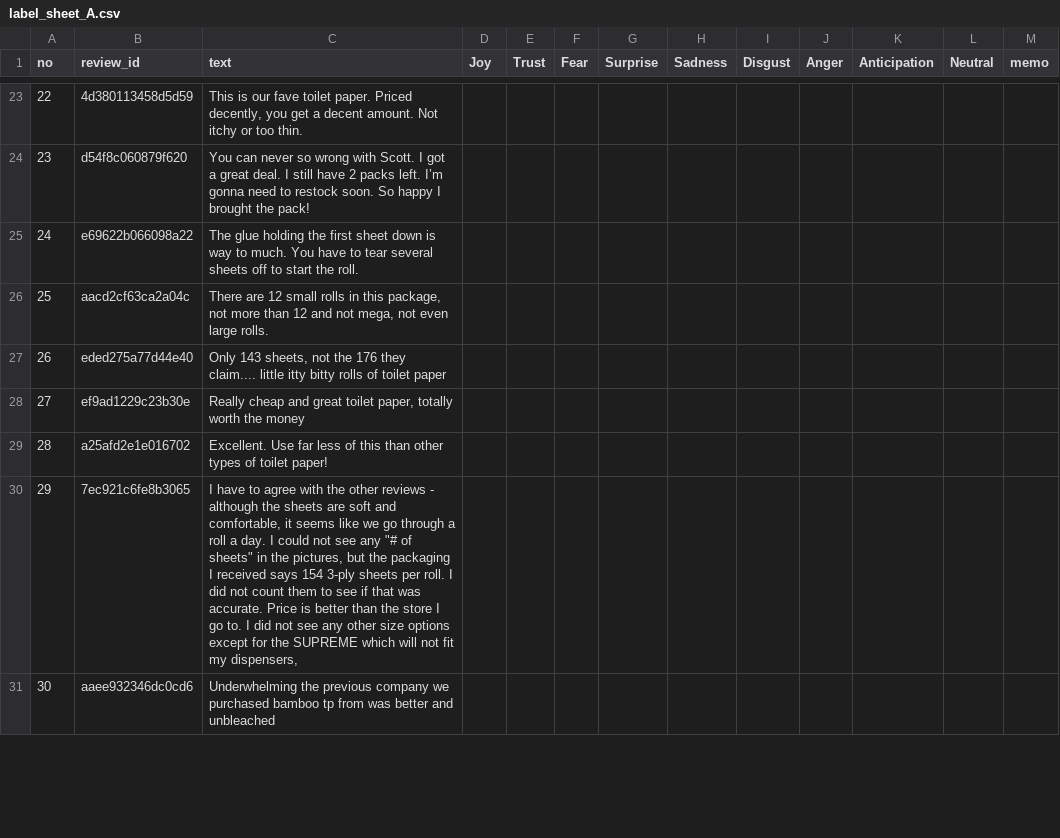
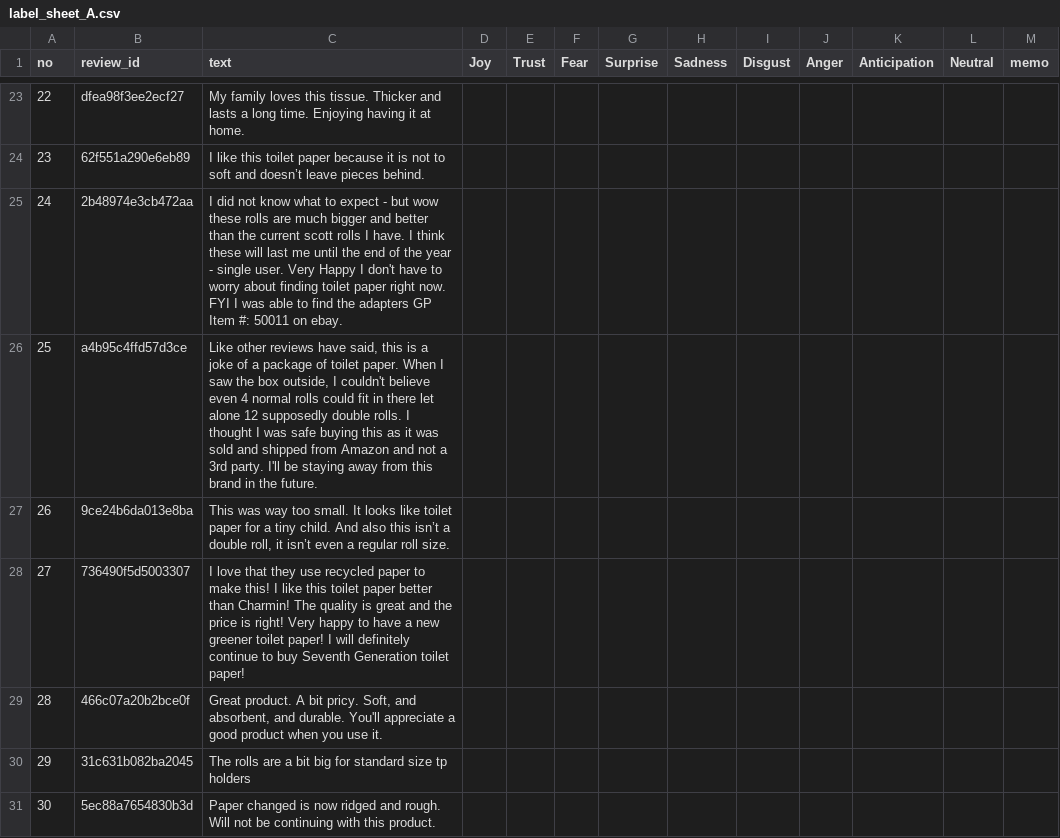
Before and after one commit to kimjiwoo0603/Cart-To-Chart, a CSV file: data/processed/eot_pilot/label_sheet_A.csv, drawn as a sheet; only a part is shown, gaps mark what is left out; the diff covers the shown part only.

```diff
--- a/data/processed/eot_pilot/label_sheet_A.csv
+++ b/data/processed/eot_pilot/label_sheet_A.csv
@@ -23,9 +23,9 @@
-22,4d380113458d5d59,"This is our fave toilet paper. Priced decently, you get a decent amount. Not itchy or too thin.",,,,,,,,,,
-23,d54f8c060879f620,You can never so wrong with Scott. I got a great deal. I still have 2 packs left. I’m gonna need to restock soon. So happy I brought the pack!,,,,,,,,,,
-24,e69622b066098a22,The glue holding the first sheet down is way to much. You have to tear several sheets off to start the roll.,,,,,,,,,,
-25,aacd2cf63ca2a04c,"There are 12 small rolls in this package, not more than 12 and not mega, not even large rolls.",,,,,,,,,,
-26,eded275a77d44e40,"Only 143 sheets, not the 176 they claim.... little itty bitty rolls of toilet paper",,,,,,,,,,
-27,ef9ad1229c23b30e,"Really cheap and great toilet paper, totally worth the money",,,,,,,,,,
-28,a25afd2e1e016702,Excellent. Use far less of this than other types of toilet paper!,,,,,,,,,,
-29,7ec921c6fe8b3065,"I have to agree with the other reviews - although the sheets are soft and comfortable, it seems like we go through a roll a day. I could not see any ""# of sheets"" in the pictures, but the packaging I received says 154 3-ply sheets per roll. I did not count them to see if that was accurate. Price is better than the store I go to. I did not see any other size options except for the SUPREME which will not fit my dispensers,",,,,,,,,,,
-30,aaee932346dc0cd6,Underwhelming the previous company we purchased bamboo tp from was better and unbleached,,,,,,,,,,
+22,dfea98f3ee2ecf27,My family loves this tissue. Thicker and lasts a long time. Enjoying having it at home.,,,,,,,,,,
+23,62f551a290e6eb89,I like this toilet paper because it is not to soft and doesn’t leave pieces behind.,,,,,,,,,,
+24,2b48974e3cb472aa,I did not know what to expect - but wow these rolls are much bigger and better than the current scott rolls I have. I think these will last me until the end of the year - single user. Very Happy I don't have to worry about finding toilet paper right now. FYI I was able to find the adapters GP Item #: 50011 on ebay.,,,,,,,,,,
+25,a4b95c4ffd57d3ce,"Like other reviews have said, this is a joke of a package of toilet paper. When I saw the box outside, I couldn't believe even 4 normal rolls could fit in there let alone 12 supposedly double rolls. I thought I was safe buying this as it was sold and shipped from Amazon and not a 3rd party. I'll be staying away from this brand in the future.",,,,,,,,,,
+26,9ce24b6da013e8ba,"This was way too small. It looks like toilet paper for a tiny child. And also this isn’t a double roll, it isn’t even a regular roll size.",,,,,,,,,,
+27,736490f5d5003307,I love that they use recycled paper to make this! I like this toilet paper better than Charmin! The quality is great and the price is right! Very happy to have a new greener toilet paper! I will definitely continue to buy Seventh Generation toilet paper!,,,,,,,,,,
+28,466c07a20b2bce0f,"Great product. A bit pricy. Soft, and absorbent, and durable. You'll appreciate a good product when you use it.",,,,,,,,,,
+29,31c631b082ba2045,The rolls are a bit big for standard size tp holders,,,,,,,,,,
+30,5ec88a7654830b3d,Paper changed is now ridged and rough. Will not be continuing with this product.,,,,,,,,,,
```
Also changed, not shown: 68 edited cells elsewhere in this file, data/processed/eot_pilot/eot_pilot_sample.csv, data/processed/eot_pilot/label_sheet_B.csv, 1 other file.
